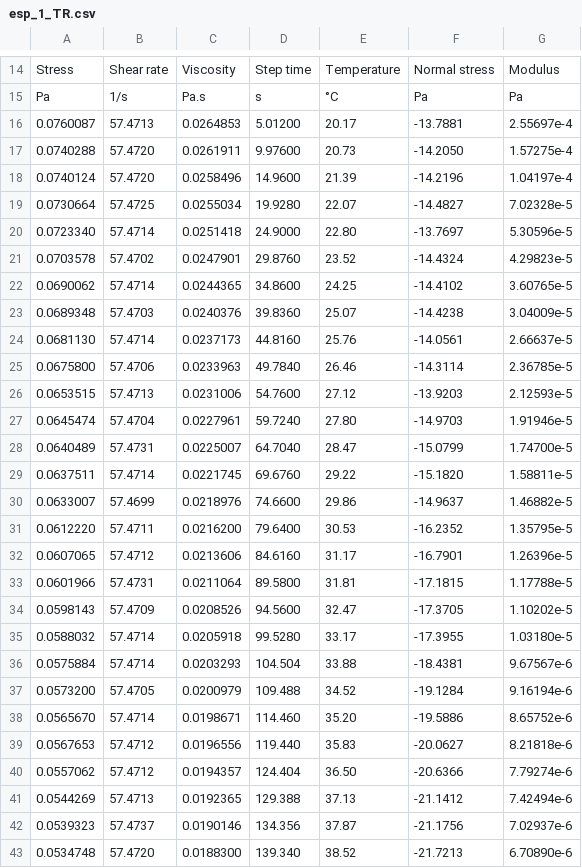
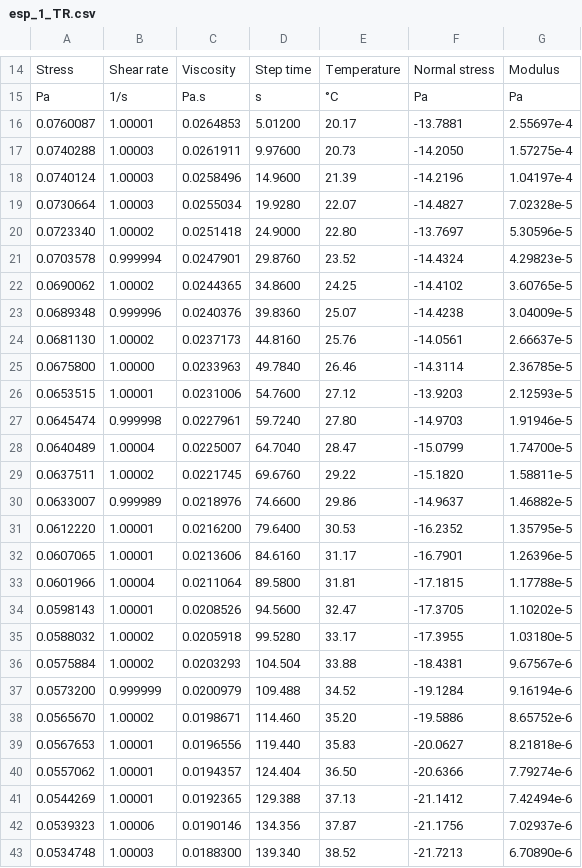
Before and after one commit to KiraSensei13/MNT_ITESM_Thesis, a CSV file: Dago_s/esp_1_TR.csv, drawn as a sheet; only a part is shown, gaps mark what is left out; the diff covers the shown part only.

```diff
--- a/Dago_s/esp_1_TR.csv
+++ b/Dago_s/esp_1_TR.csv
@@ -15,29 +15,29 @@ Stress,Shear rate,Viscosity,Step time,Temperature,Normal stress,Modulus
 Pa,1/s,Pa.s,s,°C,Pa,Pa
-0.0760087,57.4713,0.0264853,5.01200,20.17,-13.7881,2.55697e-4
-0.0740288,57.4720,0.0261911,9.97600,20.73,-14.2050,1.57275e-4
-0.0740124,57.4720,0.0258496,14.9600,21.39,-14.2196,1.04197e-4
-0.0730664,57.4725,0.0255034,19.9280,22.07,-14.4827,7.02328e-5
-0.0723340,57.4714,0.0251418,24.9000,22.80,-13.7697,5.30596e-5
-0.0703578,57.4702,0.0247901,29.8760,23.52,-14.4324,4.29823e-5
-0.0690062,57.4714,0.0244365,34.8600,24.25,-14.4102,3.60765e-5
-0.0689348,57.4703,0.0240376,39.8360,25.07,-14.4238,3.04009e-5
-0.0681130,57.4714,0.0237173,44.8160,25.76,-14.0561,2.66637e-5
-0.0675800,57.4706,0.0233963,49.7840,26.46,-14.3114,2.36785e-5
-0.0653515,57.4713,0.0231006,54.7600,27.12,-13.9203,2.12593e-5
-0.0645474,57.4704,0.0227961,59.7240,27.80,-14.9703,1.91946e-5
-0.0640489,57.4731,0.0225007,64.7040,28.47,-15.0799,1.74700e-5
-0.0637511,57.4714,0.0221745,69.6760,29.22,-15.1820,1.58811e-5
-0.0633007,57.4699,0.0218976,74.6600,29.86,-14.9637,1.46882e-5
-0.0612220,57.4711,0.0216200,79.6400,30.53,-16.2352,1.35795e-5
-0.0607065,57.4712,0.0213606,84.6160,31.17,-16.7901,1.26396e-5
-0.0601966,57.4731,0.0211064,89.5800,31.81,-17.1815,1.17788e-5
-0.0598143,57.4709,0.0208526,94.5600,32.47,-17.3705,1.10202e-5
-0.0588032,57.4714,0.0205918,99.5280,33.17,-17.3955,1.03180e-5
-0.0575884,57.4714,0.0203293,104.504,33.88,-18.4381,9.67567e-6
-0.0573200,57.4705,0.0200979,109.488,34.52,-19.1284,9.16194e-6
-0.0565670,57.4714,0.0198671,114.460,35.20,-19.5886,8.65752e-6
-0.0567653,57.4712,0.0196556,119.440,35.83,-20.0627,8.21818e-6
-0.0557062,57.4712,0.0194357,124.404,36.50,-20.6366,7.79274e-6
-0.0544269,57.4713,0.0192365,129.388,37.13,-21.1412,7.42494e-6
-0.0539323,57.4737,0.0190146,134.356,37.87,-21.1756,7.02937e-6
-0.0534748,57.4720,0.0188300,139.340,38.52,-21.7213,6.70890e-6
+0.0760087,1.00001,0.0264853,5.01200,20.17,-13.7881,2.55697e-4
+0.0740288,1.00003,0.0261911,9.97600,20.73,-14.2050,1.57275e-4
+0.0740124,1.00003,0.0258496,14.9600,21.39,-14.2196,1.04197e-4
+0.0730664,1.00003,0.0255034,19.9280,22.07,-14.4827,7.02328e-5
+0.0723340,1.00002,0.0251418,24.9000,22.80,-13.7697,5.30596e-5
+0.0703578,0.999994,0.0247901,29.8760,23.52,-14.4324,4.29823e-5
+0.0690062,1.00002,0.0244365,34.8600,24.25,-14.4102,3.60765e-5
+0.0689348,0.999996,0.0240376,39.8360,25.07,-14.4238,3.04009e-5
+0.0681130,1.00002,0.0237173,44.8160,25.76,-14.0561,2.66637e-5
+0.0675800,1.00000,0.0233963,49.7840,26.46,-14.3114,2.36785e-5
+0.0653515,1.00001,0.0231006,54.7600,27.12,-13.9203,2.12593e-5
+0.0645474,0.999998,0.0227961,59.7240,27.80,-14.9703,1.91946e-5
+0.0640489,1.00004,0.0225007,64.7040,28.47,-15.0799,1.74700e-5
+0.0637511,1.00002,0.0221745,69.6760,29.22,-15.1820,1.58811e-5
+0.0633007,0.999989,0.0218976,74.6600,29.86,-14.9637,1.46882e-5
+0.0612220,1.00001,0.0216200,79.6400,30.53,-16.2352,1.35795e-5
+0.0607065,1.00001,0.0213606,84.6160,31.17,-16.7901,1.26396e-5
+0.0601966,1.00004,0.0211064,89.5800,31.81,-17.1815,1.17788e-5
+0.0598143,1.00001,0.0208526,94.5600,32.47,-17.3705,1.10202e-5
+0.0588032,1.00002,0.0205918,99.5280,33.17,-17.3955,1.03180e-5
+0.0575884,1.00002,0.0203293,104.504,33.88,-18.4381,9.67567e-6
+0.0573200,0.999999,0.0200979,109.488,34.52,-19.1284,9.16194e-6
+0.0565670,1.00002,0.0198671,114.460,35.20,-19.5886,8.65752e-6
+0.0567653,1.00001,0.0196556,119.440,35.83,-20.0627,8.21818e-6
+0.0557062,1.00001,0.0194357,124.404,36.50,-20.6366,7.79274e-6
+0.0544269,1.00001,0.0192365,129.388,37.13,-21.1412,7.42494e-6
+0.0539323,1.00006,0.0190146,134.356,37.87,-21.1756,7.02937e-6
+0.0534748,1.00003,0.0188300,139.340,38.52,-21.7213,6.70890e-6
```
Also changed, not shown: 74 edited cells elsewhere in this file, 3 other files.
